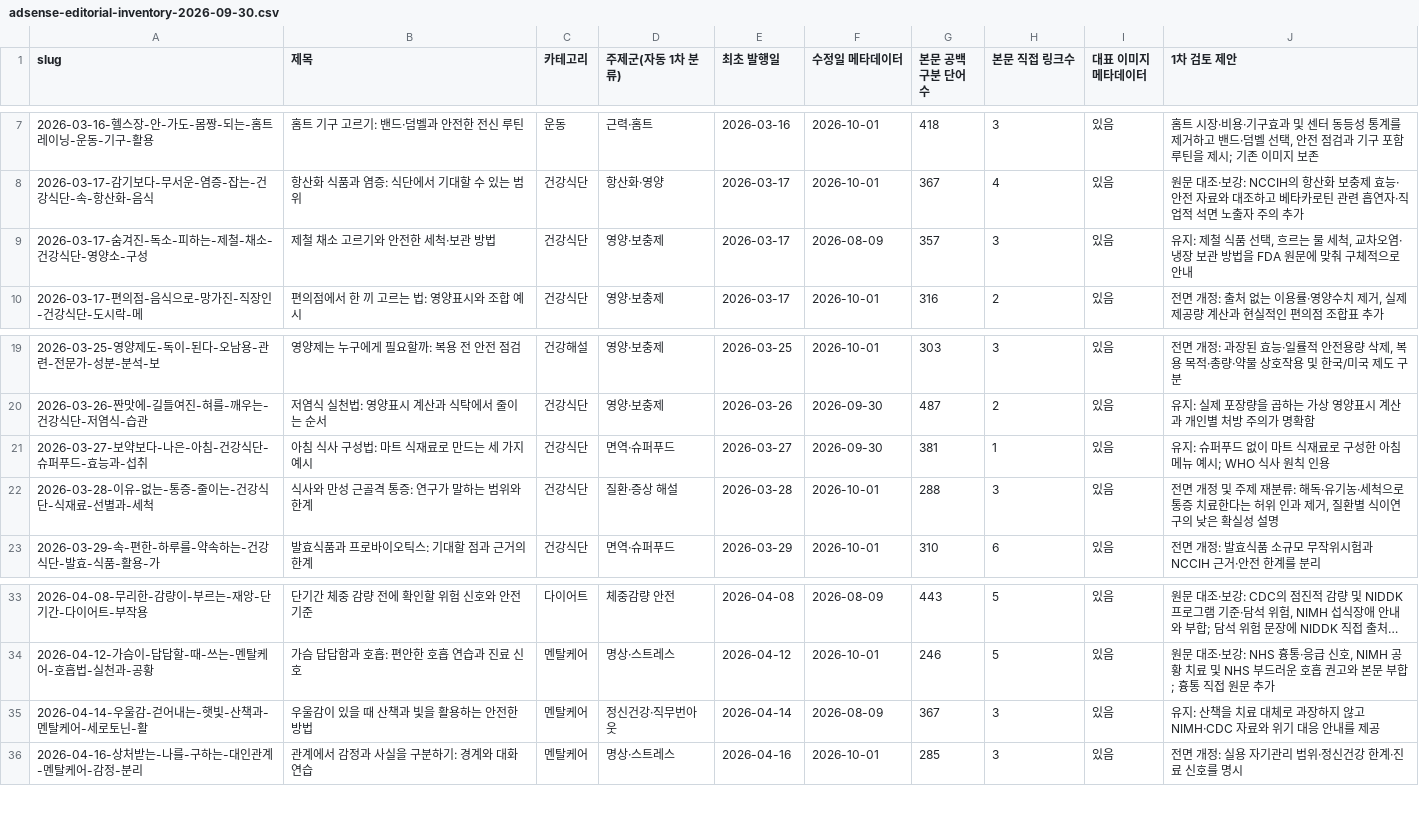
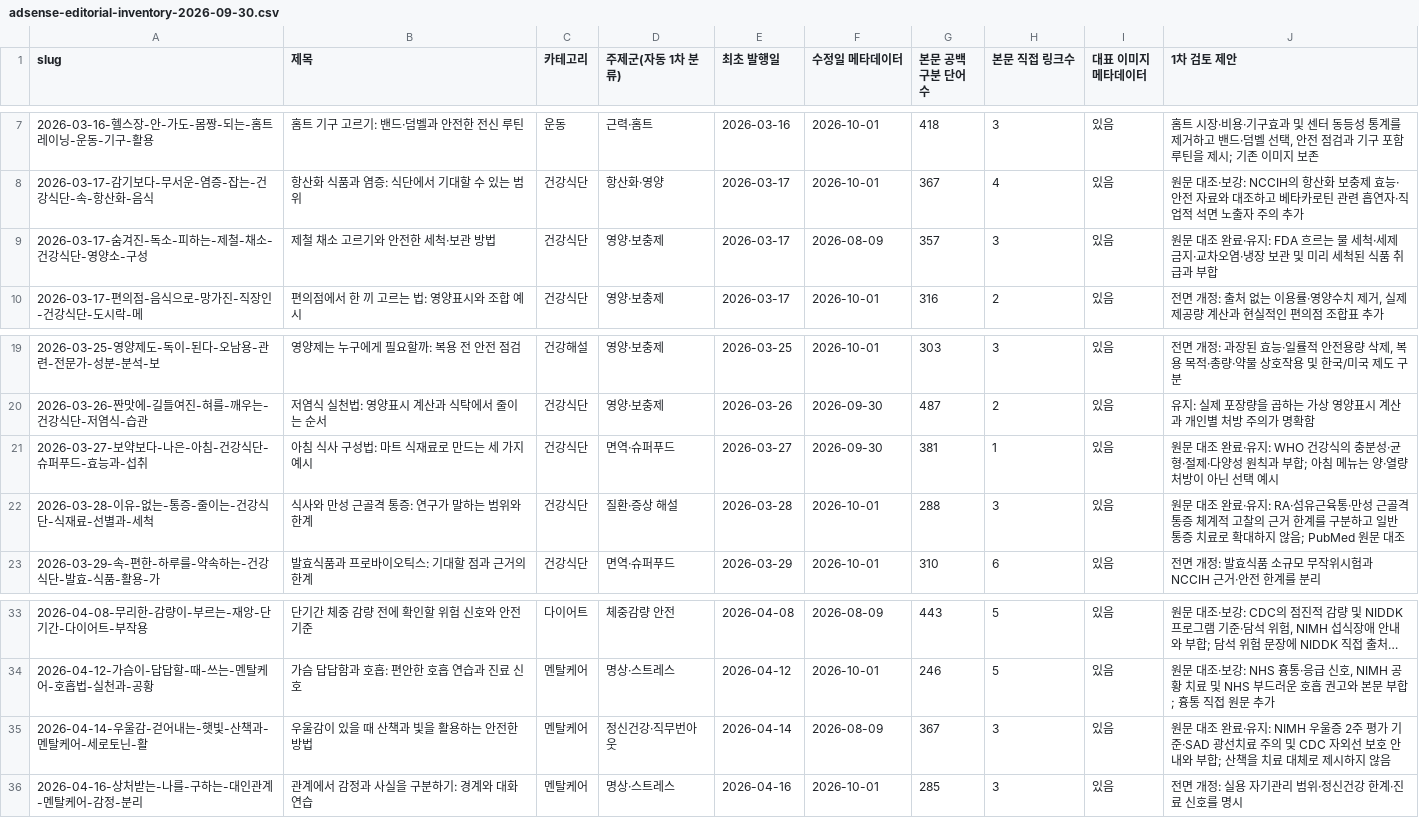
Before and after one commit to yoonezra-star/wellbeinghealth, a CSV file: reports/adsense-editorial-inventory-2026-09-30.csv, drawn as a sheet; only a part is shown, gaps mark what is left out; long unchanged cells end in ….

```diff
--- a/reports/adsense-editorial-inventory-2026-09-30.csv
+++ b/reports/adsense-editorial-inventory-2026-09-30.csv
@@ -8,3 +8,3 @@
 "2026-03-17-감기보다-무서운-염증-잡는-건강식단-속-항산화-음식","항산화 식품과 염증: 식단에서 기대할 수 있는 범위","건강식단","항산화·영양","2026-03-17","2026-10-01","367","4","있음","원문 대조·보강: NCCIH의 항산화 보충제 효능·안전 자료와 대조하고 베타카로틴 관련 흡연자·직업적 석면 노출자 주의 추가"
-"2026-03-17-숨겨진-독소-피하는-제철-채소-건강식단-영양소-구성","제철 채소 고르기와 안전한 세척·보관 방법","건강식단","영양·보충제","2026-03-17","2026-08-09","357","3","있음","유지: 제철 식품 선택, 흐르는 물 세척, 교차오염·냉장 보관 방법을 FDA 원문에 맞춰 구체적으로 안내"
+"2026-03-17-숨겨진-독소-피하는-제철-채소-건강식단-영양소-구성","제철 채소 고르기와 안전한 세척·보관 방법","건강식단","영양·보충제","2026-03-17","2026-08-09","357","3","있음","원문 대조 완료·유지: FDA 흐르는 물 세척·세제 금지·교차오염·냉장 보관 및 미리 세척된 식품 취급과 부합"
 "2026-03-17-편의점-음식으로-망가진-직장인-건강식단-도시락-메","편의점에서 한 끼 고르는 법: 영양표시와 조합 예시","건강식단","영양·보충제","2026-03-17","2026-10-01","316","2","있음","전면 개정: 출처 없는 이용률·영양수치 제거, 실제 제공량 계산과 현실적인 편의점 조합표 추가"
@@ -20,4 +20,4 @@
 "2026-03-26-짠맛에-길들여진-혀를-깨우는-건강식단-저염식-습관","저염식 실천법: 영양표시 계산과 식탁에서 줄이는 순서","건강식단","영양·보충제","2026-03-26","2026-09-30","487","2","있음","유지: 실제 포장량을 곱하는 가상 영양표시 계산과 개인별 처방 주의가 명확함"
-"2026-03-27-보약보다-나은-아침-건강식단-슈퍼푸드-효능과-섭취","아침 식사 구성법: 마트 식재료로 만드는 세 가지 예시","건강식단","면역·슈퍼푸드","2026-03-27","2026-09-30","381","1","있음","유지: 슈퍼푸드 없이 마트 식재료로 구성한 아침 메뉴 예시; WHO 식사 원칙 인용"
-"2026-03-28-이유-없는-통증-줄이는-건강식단-식재료-선별과-세척","식사와 만성 근골격 통증: 연구가 말하는 범위와 한계","건강식단","질환·증상 해설","2026-03-28","2026-10-01","288","3","있음","전면 개정 및 주제 재분류: 해독·유기농·세척으로 통증 치료한다는 허위 인과 제거, 질환별 식이연구의 낮은 확실성 설명"
+"2026-03-27-보약보다-나은-아침-건강식단-슈퍼푸드-효능과-섭취","아침 식사 구성법: 마트 식재료로 만드는 세 가지 예시","건강식단","면역·슈퍼푸드","2026-03-27","2026-09-30","381","1","있음","원문 대조 완료·유지: WHO 건강식의 충분성·균형·절제·다양성 원칙과 부합; 아침 메뉴는 양·열량 처방이 아닌 선택 예시"
+"2026-03-28-이유-없는-통증-줄이는-건강식단-식재료-선별과-세척","식사와 만성 근골격 통증: 연구가 말하는 범위와 한계","건강식단","질환·증상 해설","2026-03-28","2026-10-01","288","3","있음","원문 대조 완료·유지: RA·섬유근육통·만성 근골격 통증 체계적 고찰의 근거 한계를 구분하고 일반 통증 치료로 확대하지 않음; PubMed 원문 대조"
 "2026-03-29-속-편한-하루를-약속하는-건강식단-발효-식품-활용-가","발효식품과 프로바이오틱스: 기대할 점과 근거의 한계","건강식단","면역·슈퍼푸드","2026-03-29","2026-10-01","310","6","있음","전면 개정: 발효식품 소규모 무작위시험과 NCCIH 근거·안전 한계를 분리"
@@ -34,3 +34,3 @@
 "2026-04-12-가슴이-답답할-때-쓰는-멘탈케어-호흡법-실천과-공황","가슴 답답함과 호흡: 편안한 호흡 연습과 진료 신호","멘탈케어","명상·스트레스","2026-04-12","2026-10-01","246","5","있음","원문 대조·보강: NHS 흉통·응급 신호, NIMH 공황 치료 및 NHS 부드러운 호흡 권고와 본문 부합; 흉통 직접 원문 추가"
-"2026-04-14-우울감-걷어내는-햇빛-산책과-멘탈케어-세로토닌-활","우울감이 있을 때 산책과 빛을 활용하는 안전한 방법","멘탈케어","정신건강·직무번아웃","2026-04-14","2026-08-09","367","3","있음","유지: 산책을 치료 대체로 과장하지 않고 NIMH·CDC 자료와 위기 대응 안내를 제공"
+"2026-04-14-우울감-걷어내는-햇빛-산책과-멘탈케어-세로토닌-활","우울감이 있을 때 산책과 빛을 활용하는 안전한 방법","멘탈케어","정신건강·직무번아웃","2026-04-14","2026-08-09","367","3","있음","원문 대조 완료·유지: NIMH 우울증 2주 평가 기준·SAD 광선치료 주의 및 CDC 자외선 보호 안내와 부합; 산책을 치료 대체로 제시하지 않음"
 "2026-04-16-상처받는-나를-구하는-대인관계-멘탈케어-감정-분리","관계에서 감정과 사실을 구분하기: 경계와 대화 연습","멘탈케어","명상·스트레스","2026-04-16","2026-10-01","285","3","있음","전면 개정: 실용 자기관리 범위·정신건강 한계·진료 신호를 명시"
```
Also changed, not shown: 3 other files.
